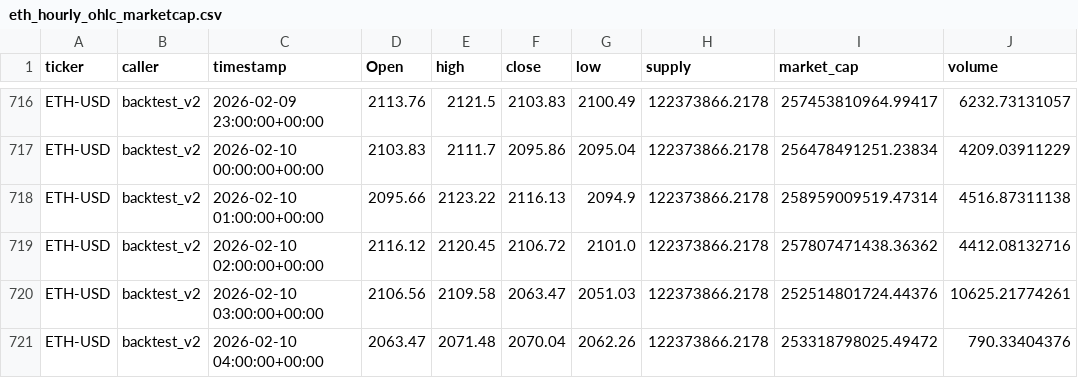
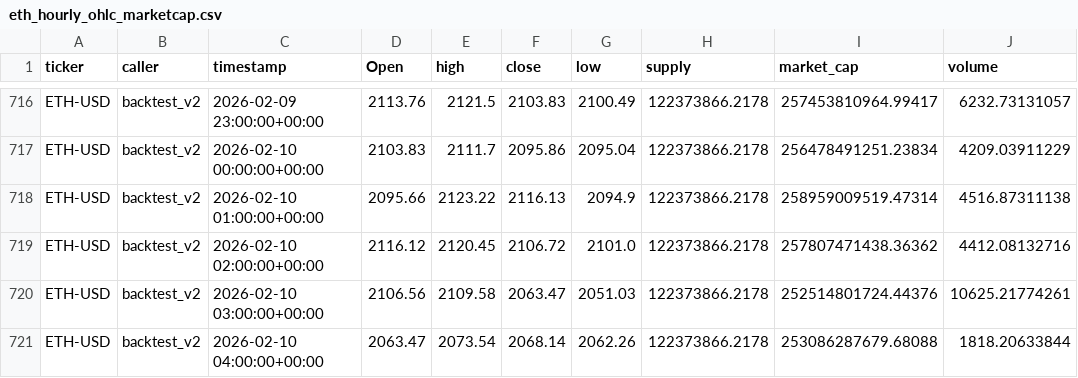
Before and after one commit to harryZhangtt/ETH_TRADING_AGENT, a CSV file: data_preprocessing/data/eth_hourly_ohlc_marketcap.csv, drawn as a sheet; only a part is shown, gaps mark what is left out.

Commit message:
add na check for data integrity

```diff
--- a/data_preprocessing/data/eth_hourly_ohlc_marketcap.csv
+++ b/data_preprocessing/data/eth_hourly_ohlc_marketcap.csv
@@ -720,2 +720,2 @@ ETH-USD,backtest_v2,2026-02-10 02:00:00+00:00,2116.12,2120.45,2106.72,2101.0,122
 ETH-USD,backtest_v2,2026-02-10 03:00:00+00:00,2106.56,2109.58,2063.47,2051.03,122373866.2178,252514801724.44376,10625.21774261
-ETH-USD,backtest_v2,2026-02-10 04:00:00+00:00,2063.47,2071.48,2070.04,2062.26,122373866.2178,253318798025.49472,790.33404376
+ETH-USD,backtest_v2,2026-02-10 04:00:00+00:00,2063.47,2073.54,2068.14,2062.26,122373866.2178,253086287679.68088,1818.20633844
```
Also changed, not shown: 1 other file.
